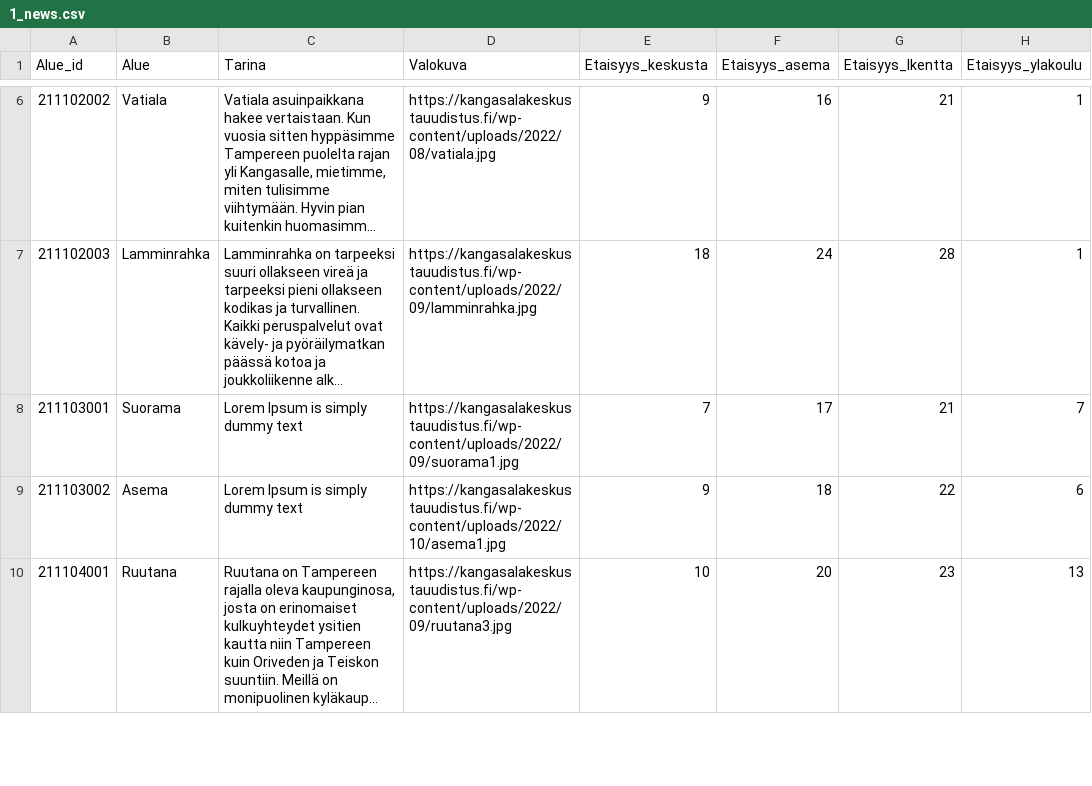
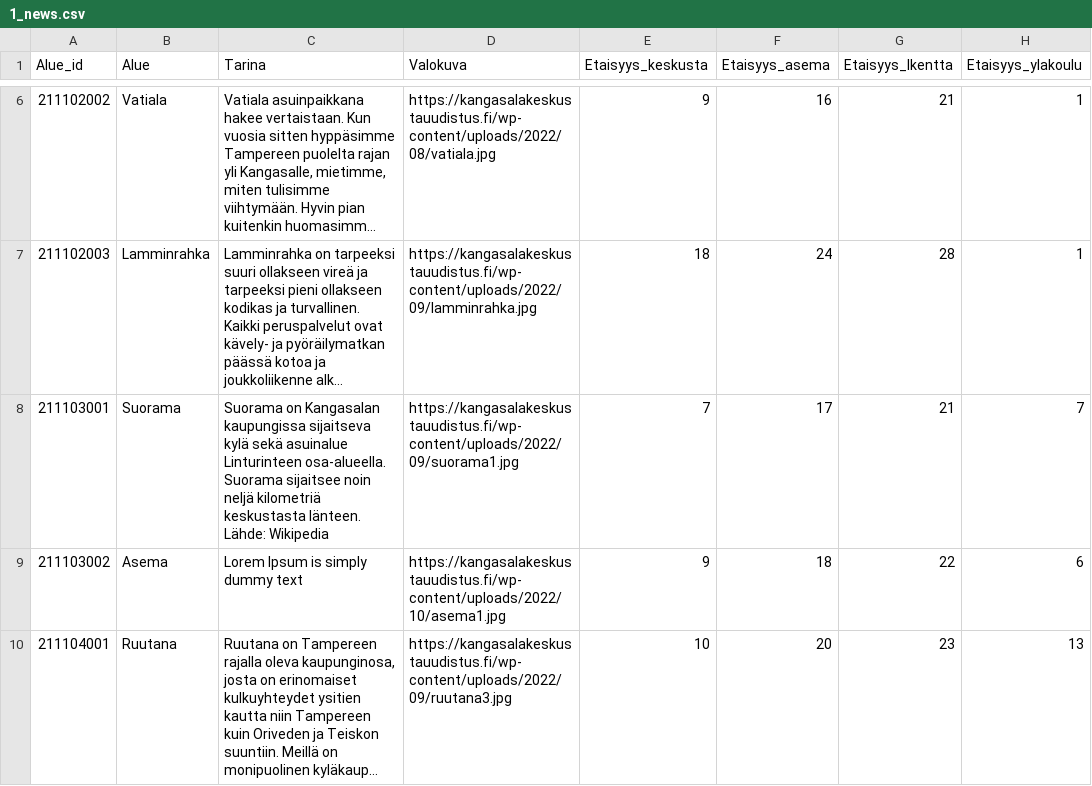
Before and after one commit to Kangasalakehitys/kaupunginosat, a CSV file: data/1_news.csv, drawn as a sheet; only a part is shown, gaps mark what is left out; long unchanged cells end in …; the diff names each change by its address in the sheet, - before the commit and + after, or states it on an @@ line.

Commit message:
Update 1_news.csv

```diff
--- a/data/1_news.csv
+++ b/data/1_news.csv
-C8 (Tarina): Lorem Ipsum is simply dummy text
+C8 (Tarina): Suorama on Kangasalan kaupungissa sijaitseva kylä sekä asuinalue Linturinteen osa-alueella. Suorama sijaitsee noin neljä kilometriä keskustasta länteen. Lähde: Wikipedia
```
